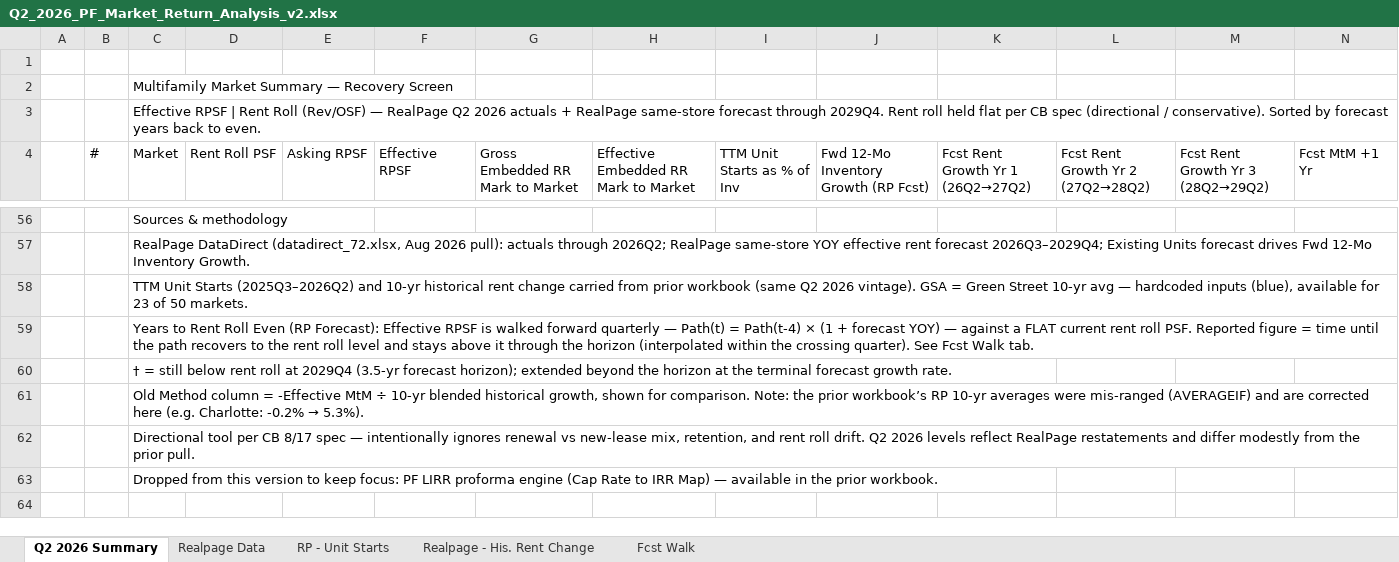
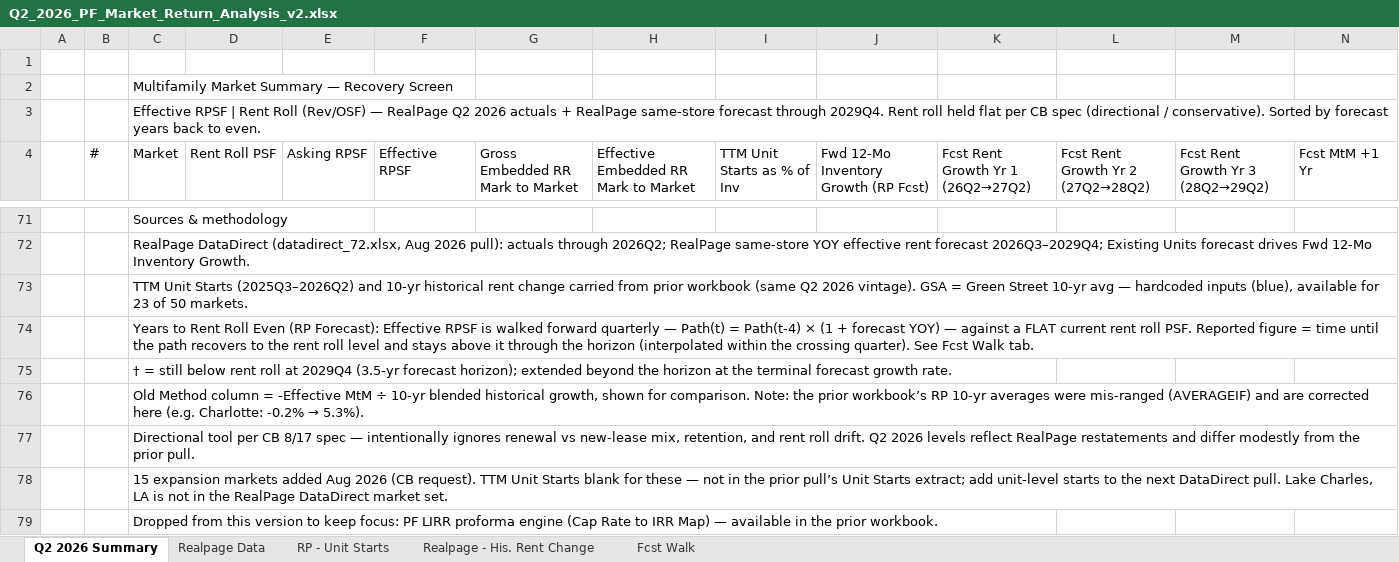
Before and after one commit to rich-f-ritter/Market-Research, an Excel workbook: screens/market-recovery/Q2_2026_PF_Market_Return_Analysis_v2.xlsx, sheet Q2 2026 Summary, drawn as a sheet; only a part is shown, gaps mark what is left out; values as stored, in another font and other column widths than the file's, no cell formats; conditional formats not drawn; rows hold the shown columns only; the diff covers the shown part only; the diff names each change by its address in the sheet, - before the commit and + after, or states it on an @@ line.

```diff
--- a/screens/market-recovery/Q2_2026_PF_Market_Return_Analysis_v2.xlsx (sheet Q2 2026 Summary)
+++ b/screens/market-recovery/Q2_2026_PF_Market_Return_Analysis_v2.xlsx (sheet Q2 2026 Summary)
+row 78:  |  | 15 expansion markets added Aug 2026 (CB request). TTM Unit Starts blank for these — not in the prior pull’s Unit Starts extract; add unit-level starts to the next DataDirect pull. Lake Charles, LA is not in the RealPage DataDirect market set.
```
Also changed, not shown: 15 added rows and 50 edited cells elsewhere in this sheet, sheet Fcst Walk, cell formats, formulas that keep their value, 1 other file.
